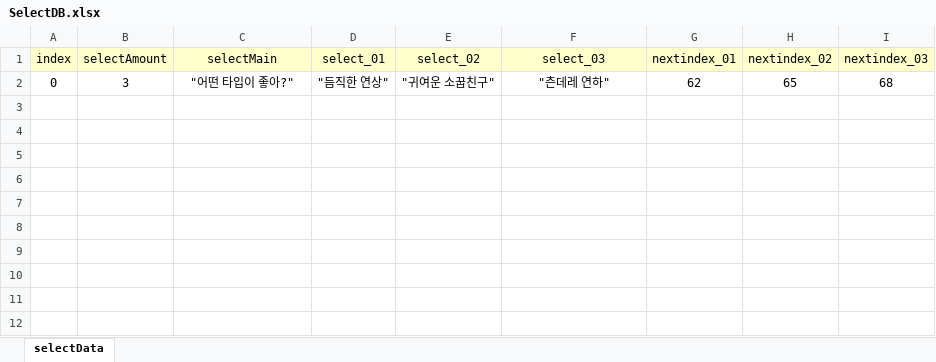
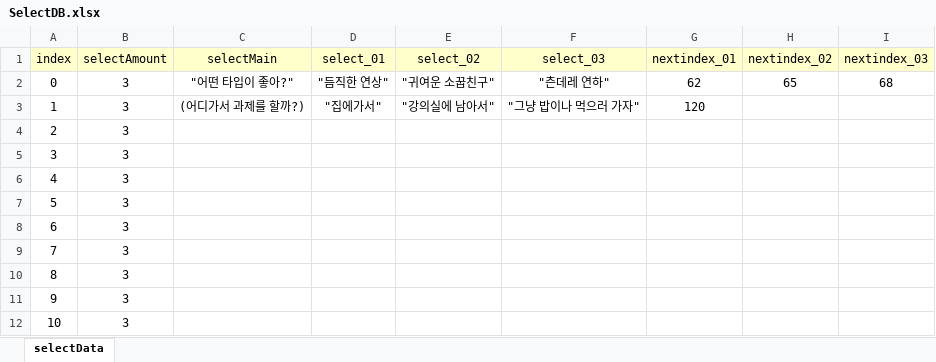
Before and after one commit to ahyun04/hihisecondproject, an Excel workbook: SecondHeeHeeMotGa/Assets/Resources/ExcelDB/SelectDB.xlsx, sheet selectData, drawn as a sheet; values as stored, in another font and other column widths than the file's, no borders; the diff names each change by its address in the sheet, - before the commit and + after, or states it on an @@ line.

```diff
--- a/SecondHeeHeeMotGa/Assets/Resources/ExcelDB/SelectDB.xlsx (sheet selectData)
+++ b/SecondHeeHeeMotGa/Assets/Resources/ExcelDB/SelectDB.xlsx (sheet selectData)
+row 3: 1 | 3 | (어디가서 과제를 할까?) | "집에가서" | "강의실에 남아서" | "그냥 밥이나 먹으러 가자" | 120
+row 4: 2 | 3
+row 5: 3 | 3
+row 6: 4 | 3
+row 7: 5 | 3
+row 8: 6 | 3
+row 9: 7 | 3
+row 10: 8 | 3
+row 11: 9 | 3
+row 12: 10 | 3
```
Also changed, not shown: SecondHeeHeeMotGa/Assets/Resources/ExcelDB/DialogueDB.xlsx, 3 other files.
